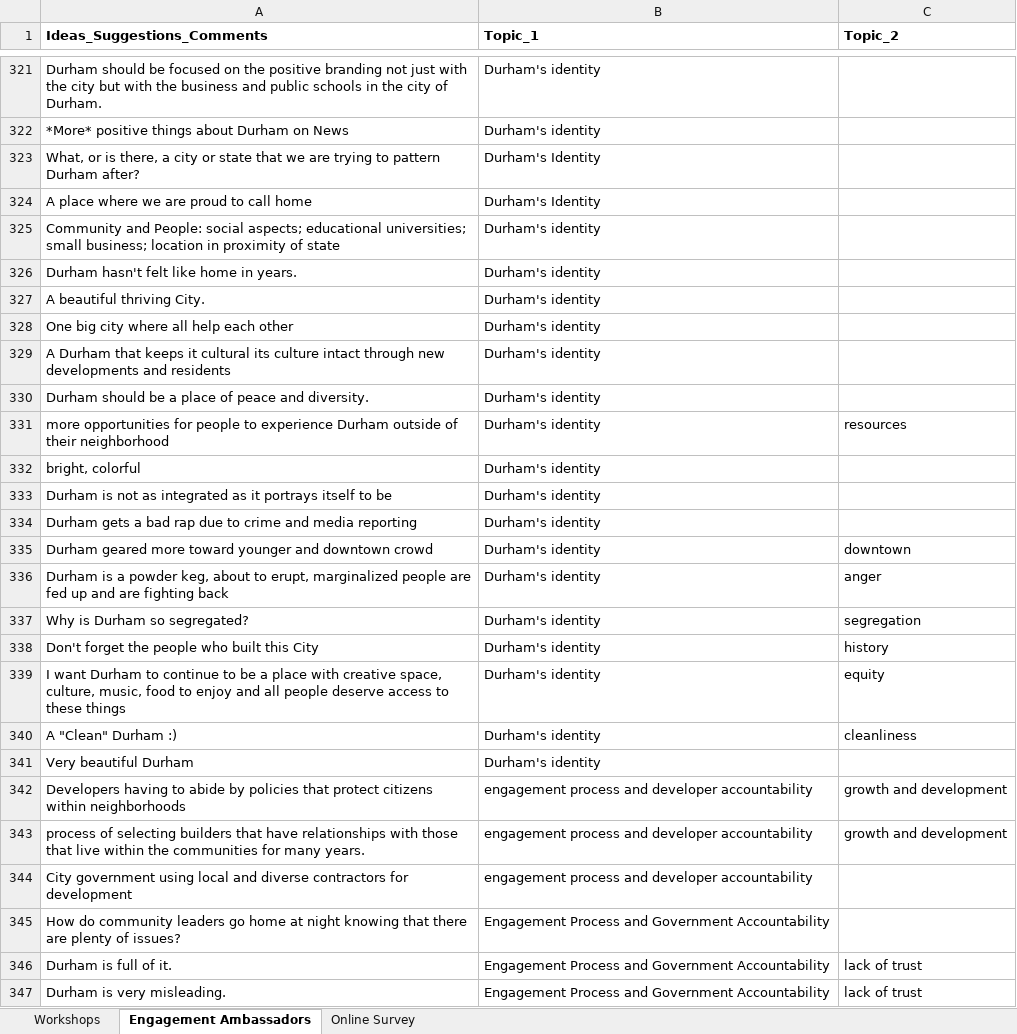
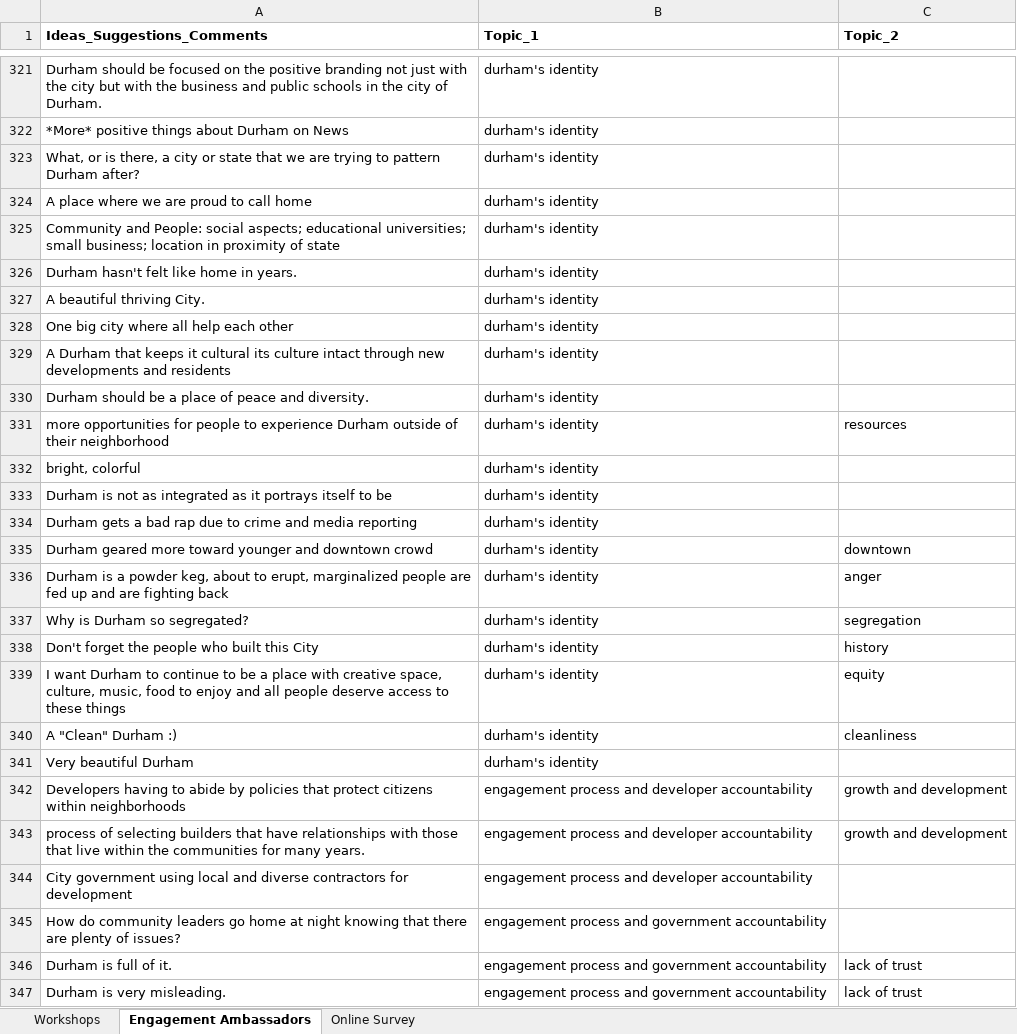
Before and after one commit to davidbradway/ENGAGEDurham, an Excel workbook: Input from Listening and Learning Engagement.xlsx, sheet Engagement Ambassadors, drawn as a sheet; only a part is shown, gaps mark what is left out; values as stored, in another font and other column widths than the file's, no borders; table styles not drawn; the diff covers the shown part only; the diff names each change by its address in the sheet, - before the commit and + after, or states it on an @@ line.

```diff
--- a/Input from Listening and Learning Engagement.xlsx (sheet Engagement Ambassadors)
+++ b/Input from Listening and Learning Engagement.xlsx (sheet Engagement Ambassadors)
-B321:B322 (Topic_1): Durham's identity
+B321:B322 (Topic_1): durham's identity
-B323:B324 (Topic_1): Durham's Identity
+B323:B324 (Topic_1): durham's identity
-B325:B341 (Topic_1): Durham's identity
+B325:B341 (Topic_1): durham's identity
-B345:B347 (Topic_1): Engagement Process and Government Accountability
+B345:B347 (Topic_1): engagement process and government accountability
```
Also changed, not shown: 2 removed rows, 903 edited cells and cell formats elsewhere in this sheet, sheet Workshops, sheet Online Survey.
